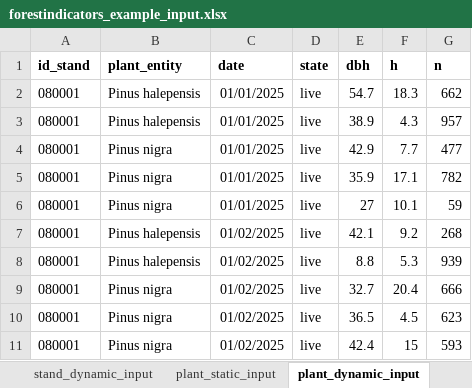
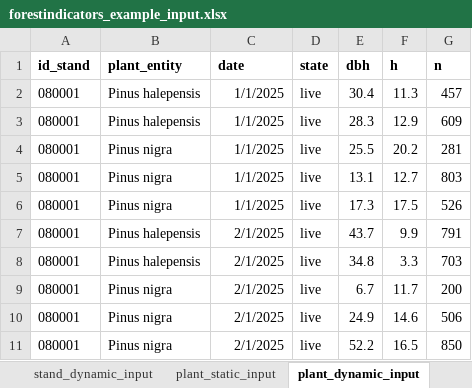
Before and after one commit to emf-creaf/forestindicators, an Excel workbook: data-raw/forestindicators_example_input.xlsx, sheet plant_dynamic_input, drawn as a sheet; only a part is shown; values as stored, in another font and other column widths than the file's, no borders; the diff covers the shown part only; the diff names each change by its address in the sheet, - before the commit and + after, or states it on an @@ line.

```diff
--- a/data-raw/forestindicators_example_input.xlsx (sheet plant_dynamic_input)
+++ b/data-raw/forestindicators_example_input.xlsx (sheet plant_dynamic_input)
-C2:C6 (date): 01/01/2025
+C2:C6 (date): 1/1/2025
-E2 (dbh): 54.7
+E2 (dbh): 30.4
-F2 (h): 18.3
+F2 (h): 11.3
-G2 (n): 662
+G2 (n): 457
-E3 (dbh): 38.9
+E3 (dbh): 28.3
-F3 (h): 4.3
+F3 (h): 12.9
-G3 (n): 957
+G3 (n): 609
-E4 (dbh): 42.9
+E4 (dbh): 25.5
-F4 (h): 7.7
+F4 (h): 20.2
-G4 (n): 477
+G4 (n): 281
-E5 (dbh): 35.9
+E5 (dbh): 13.1
-F5 (h): 17.1
+F5 (h): 12.7
-G5 (n): 782
+G5 (n): 803
-E6 (dbh): 27
+E6 (dbh): 17.3
-F6 (h): 10.1
+F6 (h): 17.5
-G6 (n): 59
+G6 (n): 526
-C7:C11 (date): 01/02/2025
+C7:C11 (date): 2/1/2025
-E7 (dbh): 42.1
+E7 (dbh): 43.7
-F7 (h): 9.2
+F7 (h): 9.9
-G7 (n): 268
+G7 (n): 791
-E8 (dbh): 8.8
+E8 (dbh): 34.8
-F8 (h): 5.3
+F8 (h): 3.3
-G8 (n): 939
+G8 (n): 703
-E9 (dbh): 32.7
+E9 (dbh): 6.7
-F9 (h): 20.4
+F9 (h): 11.7
-G9 (n): 666
+G9 (n): 200
-E10 (dbh): 36.5
+E10 (dbh): 24.9
-F10 (h): 4.5
+F10 (h): 14.6
-G10 (n): 623
+G10 (n): 506
-E11 (dbh): 42.4
+E11 (dbh): 52.2
-F11 (h): 15
+F11 (h): 16.5
-G11 (n): 593
+G11 (n): 850
```
Also changed, not shown: 9 added rows and 60 edited cells elsewhere in this sheet, sheet stand_dynamic_input, sheet stand_static_input, sheet plant_static_input, 2 other files.
